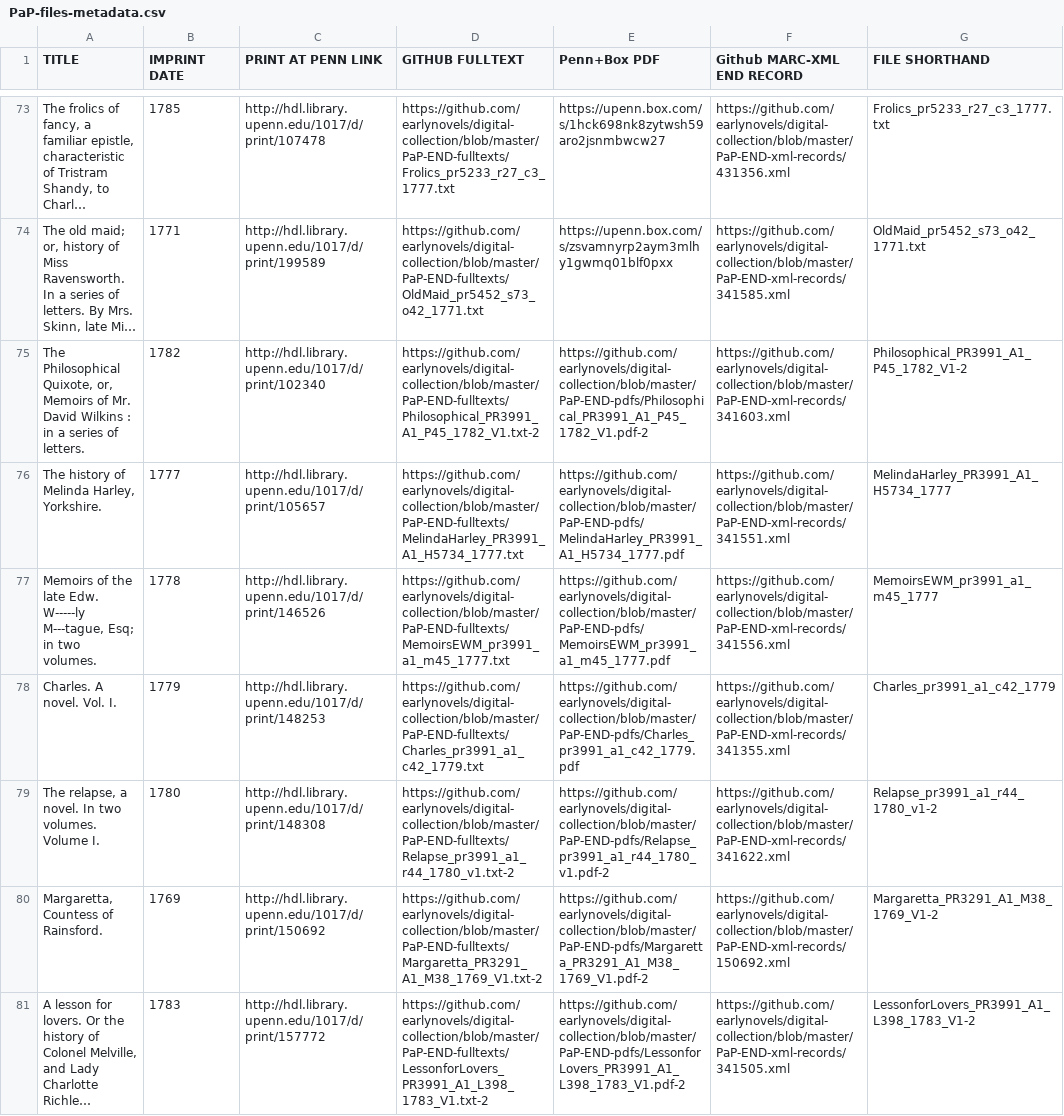
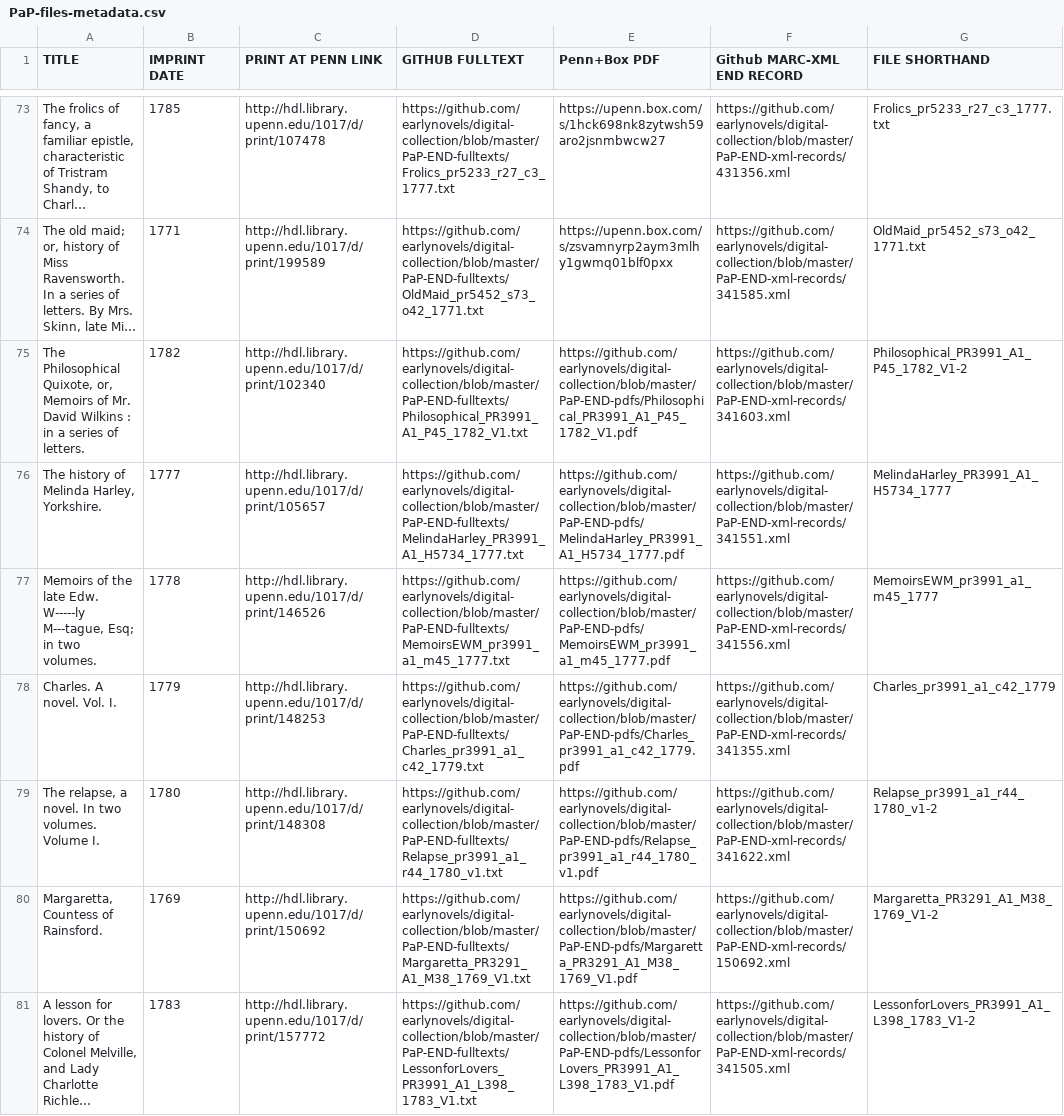
Before and after one commit to earlynovels/digital-collection, a CSV file: PaP-files-metadata.csv, drawn as a sheet; only a part is shown, gaps mark what is left out; long unchanged cells end in …; the diff covers the shown part only; the diff names each change by its address in the sheet, - before the commit and + after, or states it on an @@ line.

```diff
--- a/PaP-files-metadata.csv
+++ b/PaP-files-metadata.csv
-D75 (GITHUB FULLTEXT): https://github.com/earlynovels/digital-collection/blob/master/PaP-END-fulltexts/Philosophical_PR3991_A1_P45_1782_V1.txt-2
+D75 (GITHUB FULLTEXT): https://github.com/earlynovels/digital-collection/blob/master/PaP-END-fulltexts/Philosophical_PR3991_A1_P45_1782_V1.txt
-E75 (Penn+Box PDF): https://github.com/earlynovels/digital-collection/blob/master/PaP-END-pdfs/Philosophical_PR3991_A1_P45_1782_V1.pdf-2
+E75 (Penn+Box PDF): https://github.com/earlynovels/digital-collection/blob/master/PaP-END-pdfs/Philosophical_PR3991_A1_P45_1782_V1.pdf
-D79 (GITHUB FULLTEXT): https://github.com/earlynovels/digital-collection/blob/master/PaP-END-fulltexts/Relapse_pr3991_a1_r44_1780_v1.txt-2
+D79 (GITHUB FULLTEXT): https://github.com/earlynovels/digital-collection/blob/master/PaP-END-fulltexts/Relapse_pr3991_a1_r44_1780_v1.txt
-E79 (Penn+Box PDF): https://github.com/earlynovels/digital-collection/blob/master/PaP-END-pdfs/Relapse_pr3991_a1_r44_1780_v1.pdf-2
+E79 (Penn+Box PDF): https://github.com/earlynovels/digital-collection/blob/master/PaP-END-pdfs/Relapse_pr3991_a1_r44_1780_v1.pdf
-D80 (GITHUB FULLTEXT): https://github.com/earlynovels/digital-collection/blob/master/PaP-END-fulltexts/Margaretta_PR3291_A1_M38_1769_V1.txt-2
+D80 (GITHUB FULLTEXT): https://github.com/earlynovels/digital-collection/blob/master/PaP-END-fulltexts/Margaretta_PR3291_A1_M38_1769_V1.txt
-E80 (Penn+Box PDF): https://github.com/earlynovels/digital-collection/blob/master/PaP-END-pdfs/Margaretta_PR3291_A1_M38_1769_V1.pdf-2
+E80 (Penn+Box PDF): https://github.com/earlynovels/digital-collection/blob/master/PaP-END-pdfs/Margaretta_PR3291_A1_M38_1769_V1.pdf
-D81 (GITHUB FULLTEXT): https://github.com/earlynovels/digital-collection/blob/master/PaP-END-fulltexts/LessonforLovers_PR3991_A1_L398_1783_V1.txt-2
+D81 (GITHUB FULLTEXT): https://github.com/earlynovels/digital-collection/blob/master/PaP-END-fulltexts/LessonforLovers_PR3991_A1_L398_1783_V1.txt
-E81 (Penn+Box PDF): https://github.com/earlynovels/digital-collection/blob/master/PaP-END-pdfs/LessonforLovers_PR3991_A1_L398_1783_V1.pdf-2
+E81 (Penn+Box PDF): https://github.com/earlynovels/digital-collection/blob/master/PaP-END-pdfs/LessonforLovers_PR3991_A1_L398_1783_V1.pdf
```
Also changed, not shown: 20 edited cells elsewhere in this file, 1 other file.
